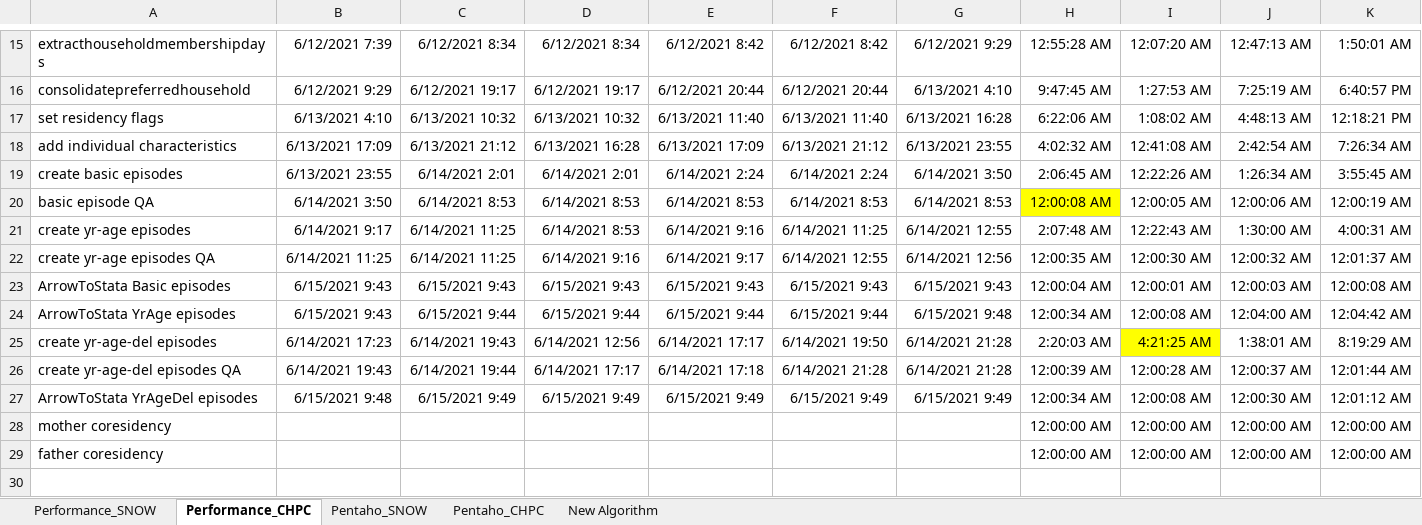
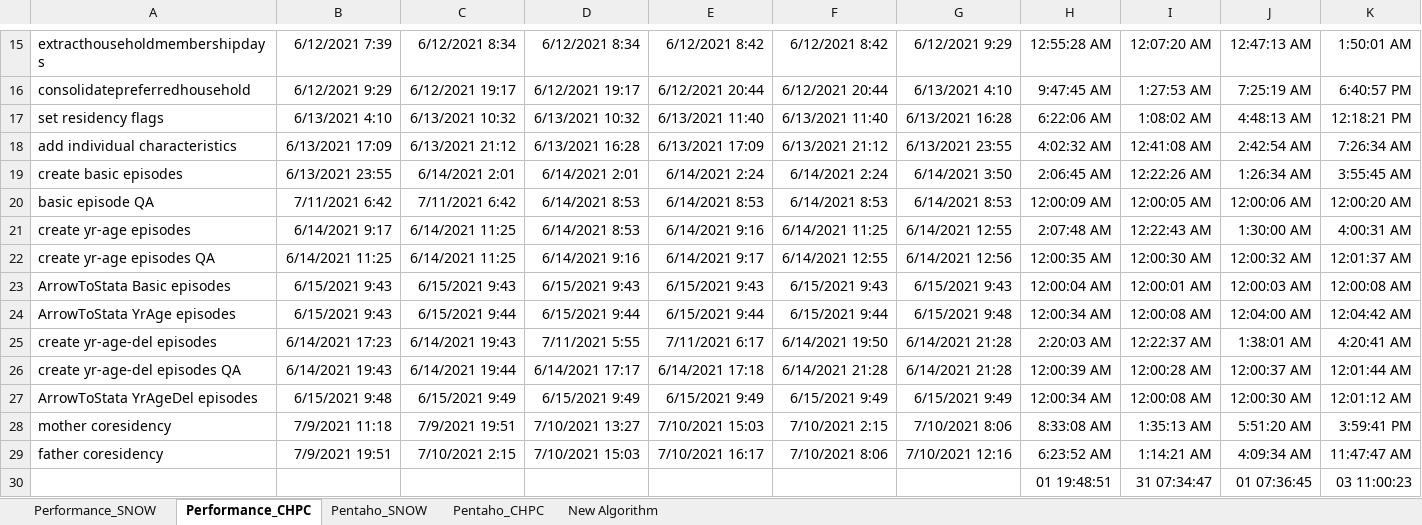
Before and after one commit to SAPRIN-MRC/SaprinJulia, an Excel workbook: src/Performance.xlsx, sheet Performance_CHPC, drawn as a sheet; only a part is shown, gaps mark what is left out; values as stored, in another font and other column widths than the file's, no borders; the diff names each change by its address in the sheet, - before the commit and + after, or states it on an @@ line.

```diff
--- a/src/Performance.xlsx (sheet Performance_CHPC)
+++ b/src/Performance.xlsx (sheet Performance_CHPC)
-B20: 6/14/2021 3:50
+B20: 7/11/2021 6:42
-C20: 6/14/2021 8:53
+C20: 7/11/2021 6:42
-H20: 12:00:08 AM
+H20: 12:00:09 AM
-H20 fill: #FFFF00
+H20 fill: none
-K20: 12:00:19 AM
+K20: 12:00:20 AM
-D25: 6/14/2021 12:56
+D25: 7/11/2021 5:55
-E25: 6/14/2021 17:17
+E25: 7/11/2021 6:17
-I25: 4:21:25 AM
+I25: 12:22:37 AM
-I25 fill: #FFFF00
+I25 fill: none
-K25: 8:19:29 AM
+K25: 4:20:41 AM
-B28: (empty)
+B28: 7/9/2021 11:18
-C28: (empty)
+C28: 7/9/2021 19:51
-D28: (empty)
+D28: 7/10/2021 13:27
-E28: (empty)
+E28: 7/10/2021 15:03
-F28: (empty)
+F28: 7/10/2021 2:15
-G28: (empty)
+G28: 7/10/2021 8:06
-H28: 12:00:00 AM
+H28: 8:33:08 AM
-I28: 12:00:00 AM
+I28: 1:35:13 AM
-J28: 12:00:00 AM
+J28: 5:51:20 AM
-K28: 12:00:00 AM
+K28: 3:59:41 PM
-B29: (empty)
+B29: 7/9/2021 19:51
-C29: (empty)
+C29: 7/10/2021 2:15
-D29: (empty)
+D29: 7/10/2021 15:03
-E29: (empty)
+E29: 7/10/2021 16:17
-F29: (empty)
+F29: 7/10/2021 8:06
-G29: (empty)
+G29: 7/10/2021 12:16
-H29: 12:00:00 AM
+H29: 6:23:52 AM
-I29: 12:00:00 AM
+I29: 1:14:21 AM
-J29: 12:00:00 AM
+J29: 4:09:34 AM
-K29: 12:00:00 AM
+K29: 11:47:47 AM
+row 30:  |  |  |  |  |  |  | 01 19:48:51 | 31 07:34:47 | 01 07:36:45 | 03 11:00:23
```
Also changed, not shown: sheet Performance_SNOW, sheet Pentaho_CHPC, 6 other files.
